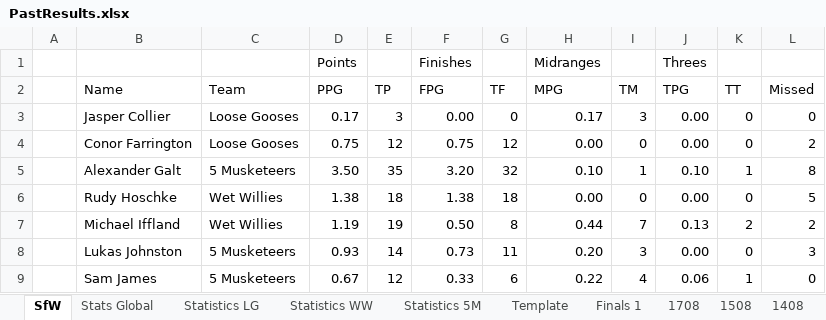
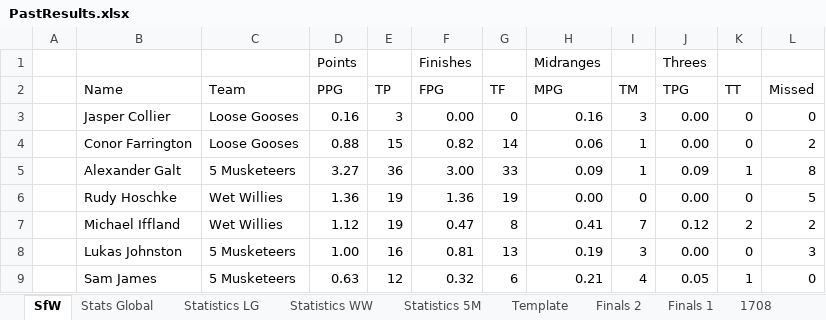
Before and after one commit to KingGoose20/LTBOS3, an Excel workbook: Other Files/PastResults.xlsx, sheet SfW, drawn as a sheet; only a part is shown; values as stored, in another font and other column widths than the file's, no borders; the diff covers the shown part only; the diff names each change by its address in the sheet, - before the commit and + after, or states it on an @@ line.

```diff
--- a/Other Files/PastResults.xlsx (sheet SfW)
+++ b/Other Files/PastResults.xlsx (sheet SfW)
+sheet tab: Finals 2
-D3 (PPG): 0.17
+D3 (PPG): 0.16
-H3 (MPG): 0.17
+H3 (MPG): 0.16
-D4 (PPG): 0.75
+D4 (PPG): 0.88
-E4 (TP): 12
+E4 (TP): 15
-F4 (FPG): 0.75
+F4 (FPG): 0.82
-G4 (TF): 12
+G4 (TF): 14
-H4 (MPG): 0.00
+H4 (MPG): 0.06
-I4 (TM): 0
+I4 (TM): 1
-D5 (PPG): 3.50
+D5 (PPG): 3.27
-E5 (TP): 35
+E5 (TP): 36
-F5 (FPG): 3.20
+F5 (FPG): 3.00
-G5 (TF): 32
+G5 (TF): 33
-H5 (MPG): 0.10
+H5 (MPG): 0.09
-J5 (TPG): 0.10
+J5 (TPG): 0.09
-D6 (PPG): 1.38
+D6 (PPG): 1.36
-E6 (TP): 18
+E6 (TP): 19
-F6 (FPG): 1.38
+F6 (FPG): 1.36
-G6 (TF): 18
+G6 (TF): 19
-D7 (PPG): 1.19
+D7 (PPG): 1.12
-F7 (FPG): 0.50
+F7 (FPG): 0.47
-H7 (MPG): 0.44
+H7 (MPG): 0.41
-J7 (TPG): 0.13
+J7 (TPG): 0.12
-D8 (PPG): 0.93
+D8 (PPG): 1.00
-E8 (TP): 14
+E8 (TP): 16
-F8 (FPG): 0.73
+F8 (FPG): 0.81
-G8 (TF): 11
+G8 (TF): 13
-H8 (MPG): 0.20
+H8 (MPG): 0.19
-D9 (PPG): 0.67
+D9 (PPG): 0.63
-F9 (FPG): 0.33
+F9 (FPG): 0.32
-H9 (MPG): 0.22
+H9 (MPG): 0.21
-J9 (TPG): 0.06
+J9 (TPG): 0.05
```
Also changed, not shown: 128 edited cells elsewhere in this sheet, sheet Stats Global, sheet Statistics LG, sheet Statistics WW, sheet Statistics 5M, sheet Finals 1, formulas that keep their value, charts or pictures, 3 other files.
